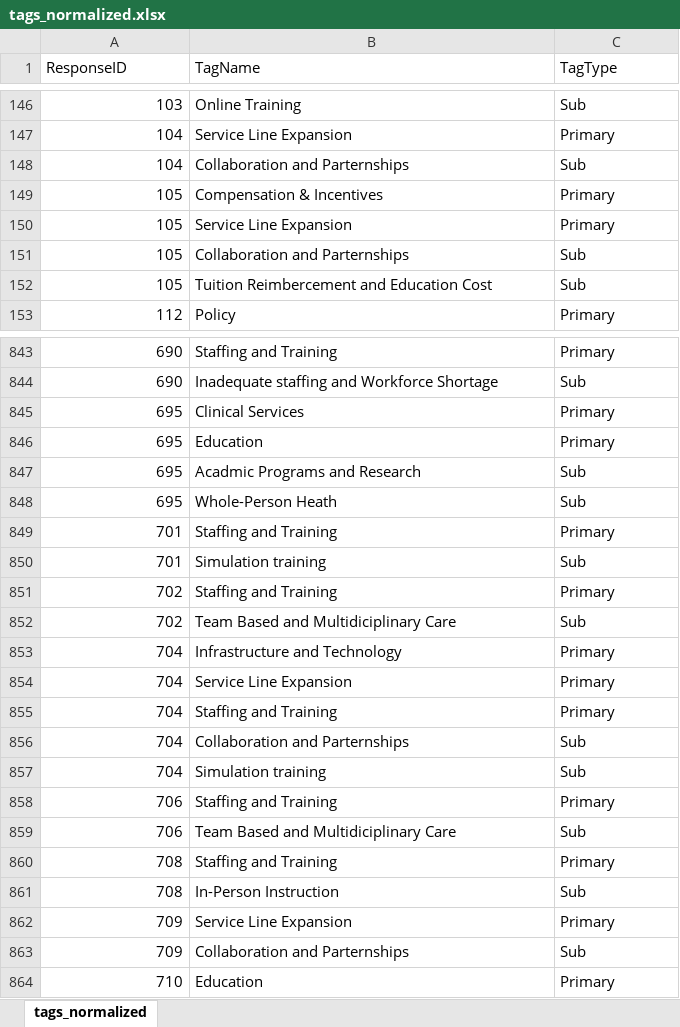
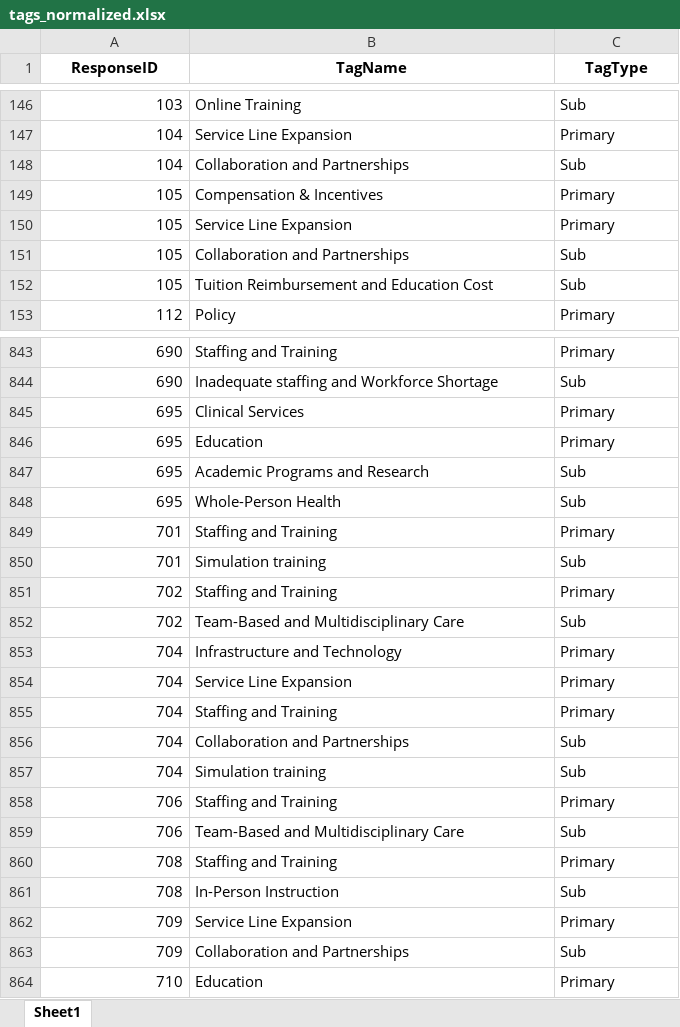
Before and after one commit to Stratton-Carroll/survey-model, an Excel workbook: excel_templates/tags_normalized.xlsx, sheet Sheet1, drawn as a sheet; only a part is shown, gaps mark what is left out; values as stored, in another font and other column widths than the file's, no borders; the diff covers the shown part only; the diff names each change by its address in the sheet, - before the commit and + after, or states it on an @@ line.

```diff
--- a/excel_templates/tags_normalized.xlsx (sheet Sheet1)
+++ b/excel_templates/tags_normalized.xlsx (sheet Sheet1)
-sheet tab: tags_normalized
+sheet tab: Sheet1
@@ A1:C1 bold: off → on, alignment: left → center @@
-B148 (TagName): Collaboration and Parternships
+B148 (TagName): Collaboration and Partnerships
-B151 (TagName): Collaboration and Parternships
+B151 (TagName): Collaboration and Partnerships
-B152 (TagName): Tuition Reimbercement and Education Cost
+B152 (TagName): Tuition Reimbursement and Education Cost
-B847 (TagName): Acadmic Programs and Research
+B847 (TagName): Academic Programs and Research
-B848 (TagName): Whole-Person Heath
+B848 (TagName): Whole-Person Health
-B852 (TagName): Team Based and Multidiciplinary Care
+B852 (TagName): Team-Based and Multidisciplinary Care
-B856 (TagName): Collaboration and Parternships
+B856 (TagName): Collaboration and Partnerships
-B859 (TagName): Team Based and Multidiciplinary Care
+B859 (TagName): Team-Based and Multidisciplinary Care
-B863 (TagName): Collaboration and Parternships
+B863 (TagName): Collaboration and Partnerships
```
Also changed, not shown: 94 edited cells elsewhere in this sheet, 6 other files.
